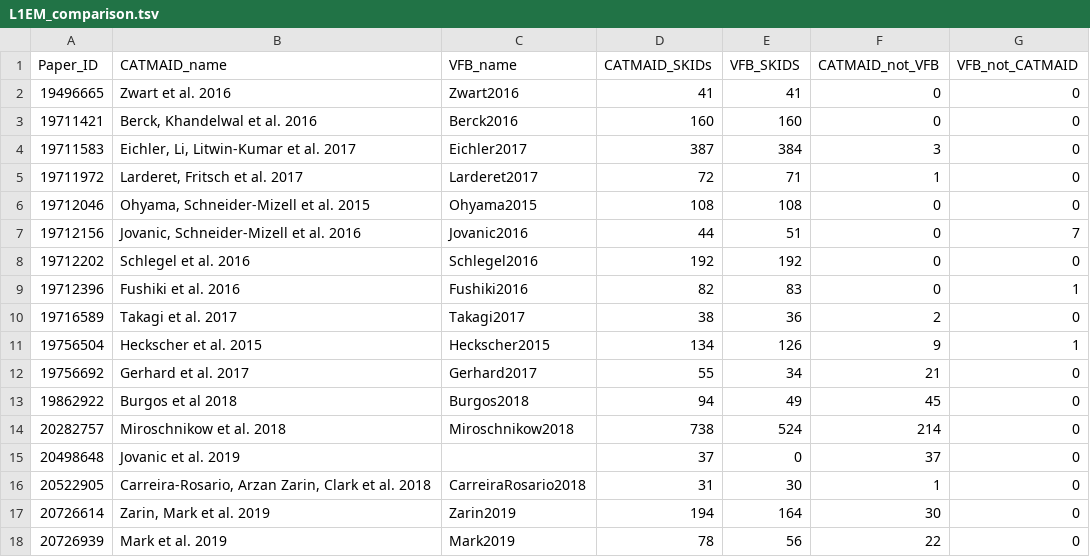
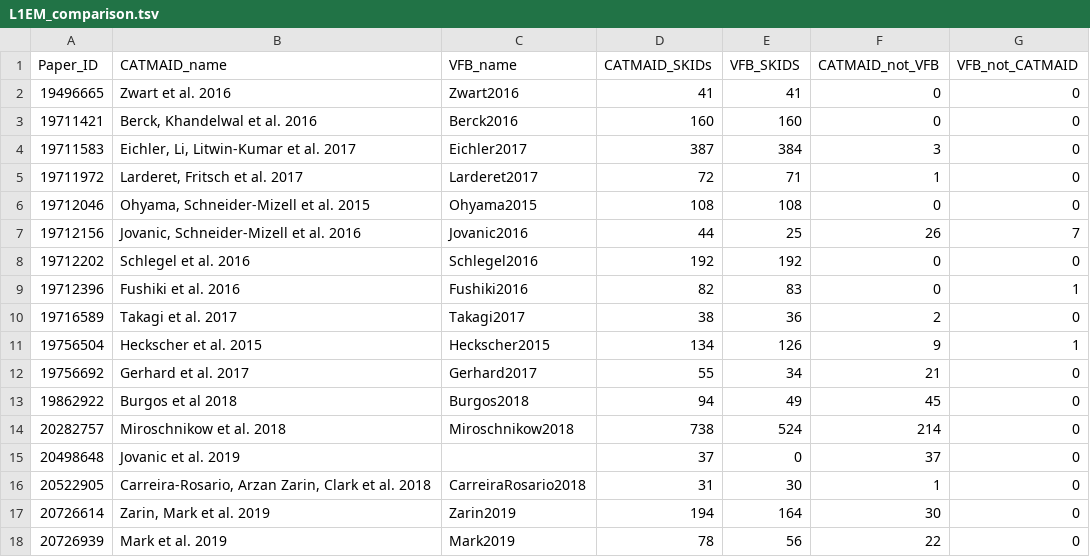
Before and after one commit to VirtualFlyBrain/VFB_reporting_results, a TSV file: L1EM_comparison.tsv, drawn as a sheet.

```diff
--- a/L1EM_comparison.tsv
+++ b/L1EM_comparison.tsv
@@ -6,3 +6,3 @@ Paper_ID	CATMAID_name	VFB_name	CATMAID_SKIDs	VFB_SKIDS	CATMAID_not_VFB	VFB_not_C
 19712046	Ohyama, Schneider-Mizell et al. 2015	Ohyama2015	108	108	0	0
-19712156	Jovanic, Schneider-Mizell et al. 2016	Jovanic2016	44	51	0	7
+19712156	Jovanic, Schneider-Mizell et al. 2016	Jovanic2016	44	25	26	7
 19712202	Schlegel et al. 2016	Schlegel2016	192	192	0	0
```
Also changed, not shown: FAFB_comparison.tsv, kb_report.tsv.
